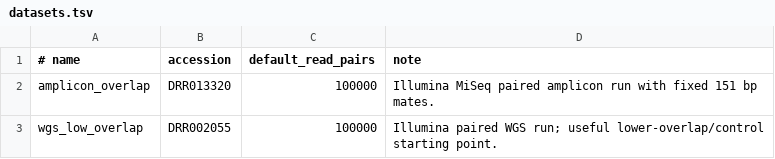
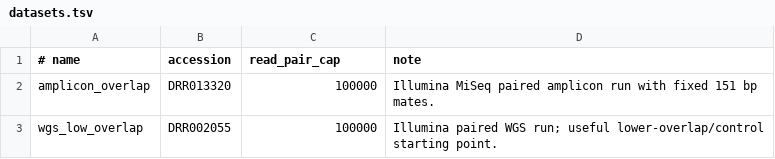
Before and after one commit to nrminor/pairassembler, a TSV file: benches/config/datasets.tsv, drawn as a sheet.

Commit message:
clean up benchmark evidence boundaries
Refines the benchmark crate vocabulary and ownership boundaries now that merged-read evidence is persisted through DuckDB. Merged FASTQ rows are modeled as merged read records, dataset-specific read-pair limits are named as caps, and zero-valued caps are rejected at parse time.

Moves benchmark artifact taxonomy and VCS metadata collection out of the database module so the DB layer focuses on persistence rather than owning adjacent domain concepts. Tool and artifact string identities now use Display instead of public ad hoc string helpers.

Tightens evidence replacement around the streaming ingestion path: merged FASTQ counting fails at the run boundary, streaming callbacks consume owned records, and a rollback test covers failed replacement after prior evidence exists. The replacement path updates existing tool execution rows rather than deleting parent rows that DuckDB foreign-key constraints may still reference.

Uses csv's tab-delimited writer for generated TSV files instead of hand-rolled println/writeln formatting, preserving proper delimiter escaping for source, subset, and tool-result outputs.

```diff
--- a/benches/config/datasets.tsv
+++ b/benches/config/datasets.tsv
@@ -1,2 +1,2 @@
-# name	accession	default_read_pairs	note
+# name	accession	read_pair_cap	note
 amplicon_overlap	DRR013320	100000	Illumina MiSeq paired amplicon run with fixed 151 bp mates.
```
Also changed, not shown: 16 other files.
